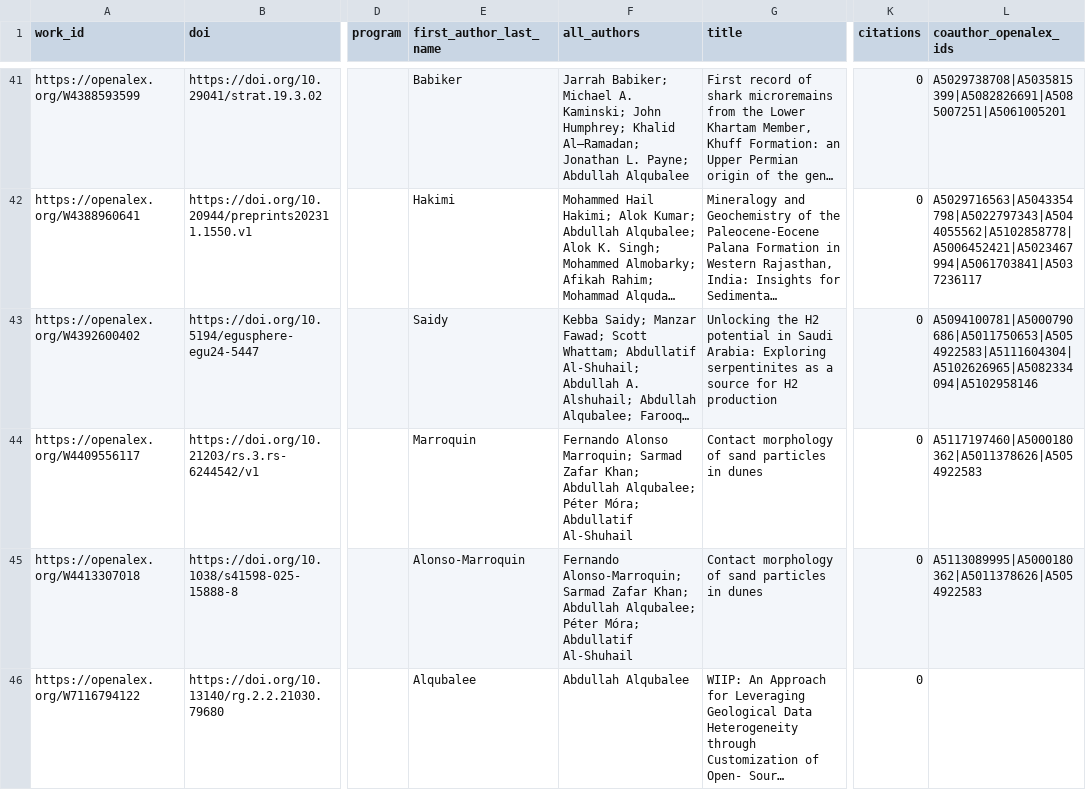
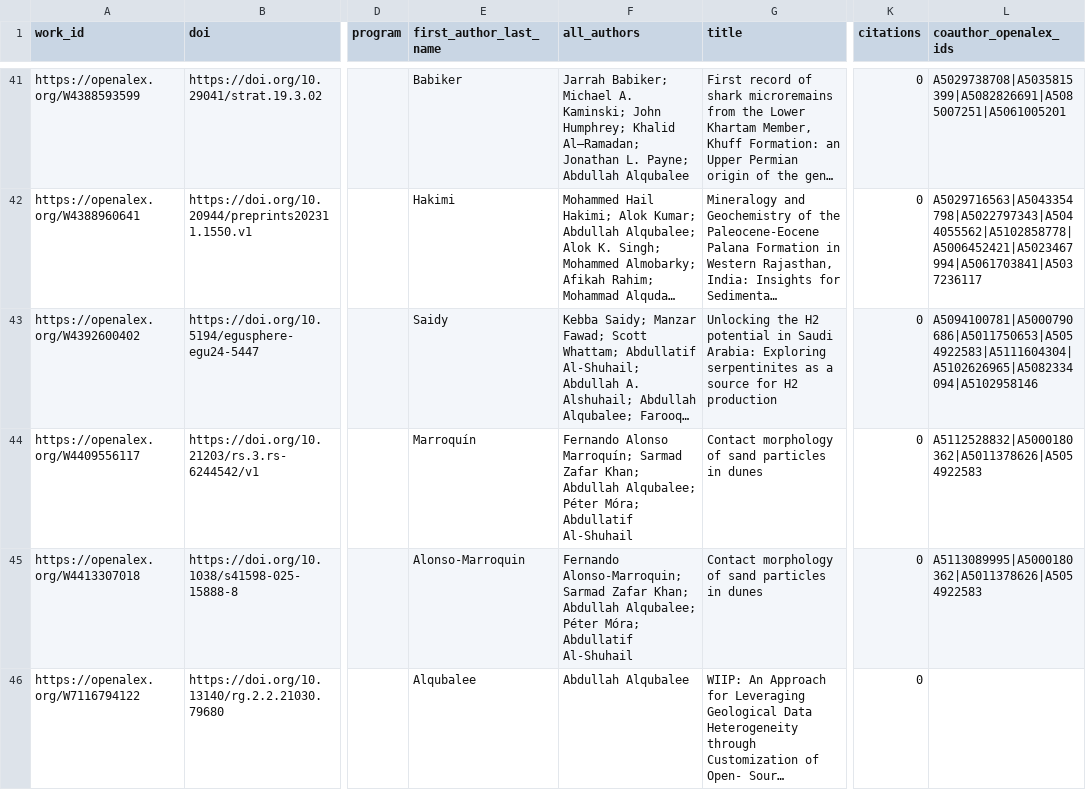
Before and after one commit to digitalgeosciences/idb, a CSV file: data/works.csv, drawn as a sheet; only a part is shown, gaps mark what is left out; long unchanged cells end in …; the diff names each change by its address in the sheet, - before the commit and + after, or states it on an @@ line.

```diff
--- a/data/works.csv
+++ b/data/works.csv
-E44 (first_author_last_name): Marroquin
+E44 (first_author_last_name): Marroquín
-F44 (all_authors): Fernando Alonso Marroquin; Sarmad Zafar…
+F44 (all_authors): Fernando Alonso Marroquín; Sarmad Zafar…
-L44 (coauthor_openalex_ids): A5117197460|A5000180362|A5011378626|A5054922583
+L44 (coauthor_openalex_ids): A5112528832|A5000180362|A5011378626|A5054922583
```
Also changed, not shown: 4 other files.
